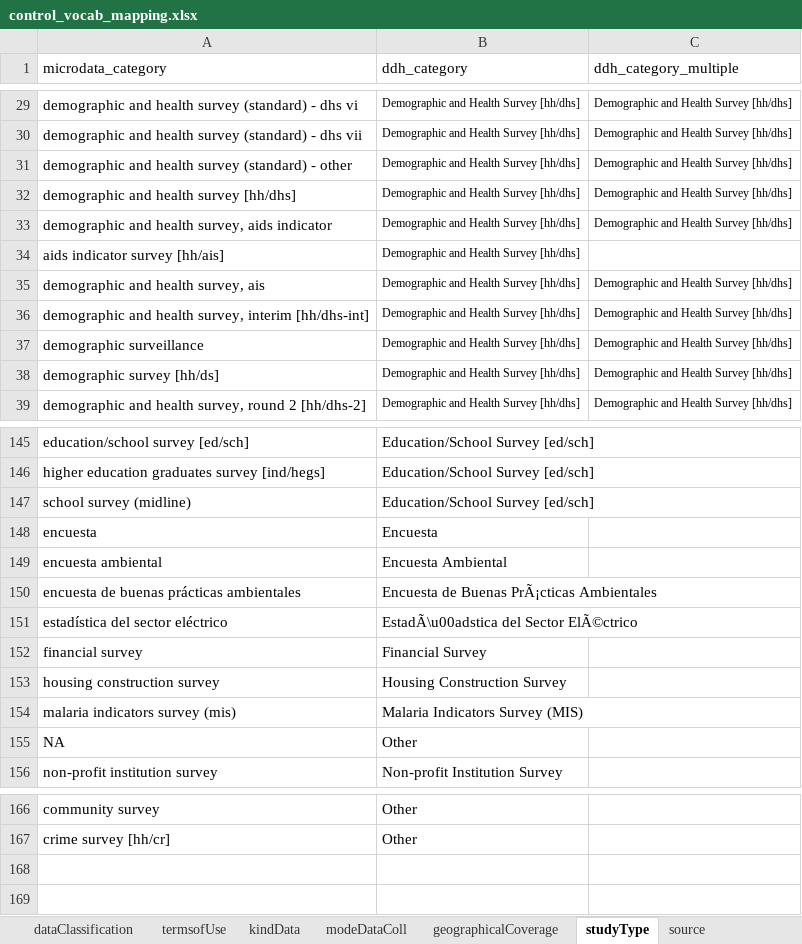
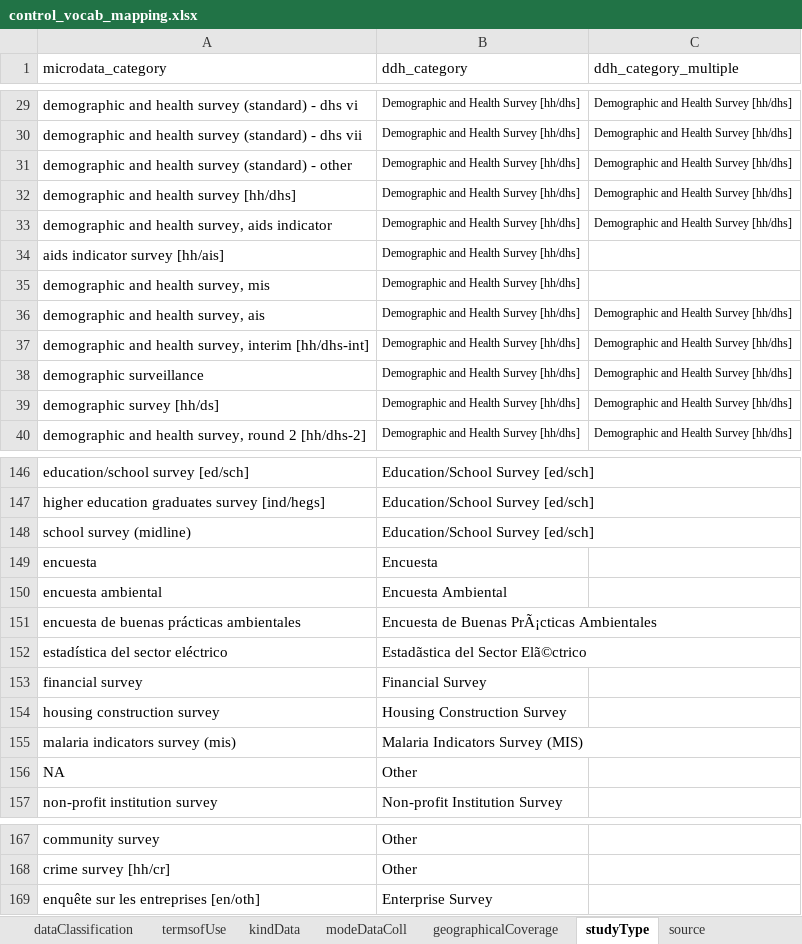
Before and after one commit to tonyfujs/mdlibtoddh, an Excel workbook: data-raw/control_vocab_mapping.xlsx, sheet studyType, drawn as a sheet; only a part is shown, gaps mark what is left out; values as stored, in another font and other column widths than the file's, no borders; conditional formats not drawn; addresses are those after the commit; the diff names each change by its address in the sheet, - before the commit and + after, or states it on an @@ line.

```diff
--- a/data-raw/control_vocab_mapping.xlsx (sheet studyType)
+++ b/data-raw/control_vocab_mapping.xlsx (sheet studyType)
+row 35: demographic and health survey, mis | Demographic and Health Survey [hh/dhs]
-B152 (ddh_category): EstadÃ\u00adstica del Sector ElÃ©ctrico
+B152 (ddh_category): Estadãstica del Sector Elã©ctrico
+row 169: enquête sur les entreprises [en/oth] | Enterprise Survey
```
Also changed, not shown: sheet source, sheet modeDataColl, 4 other files.
